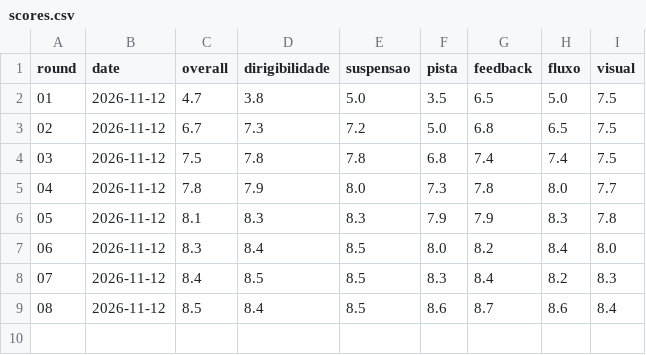
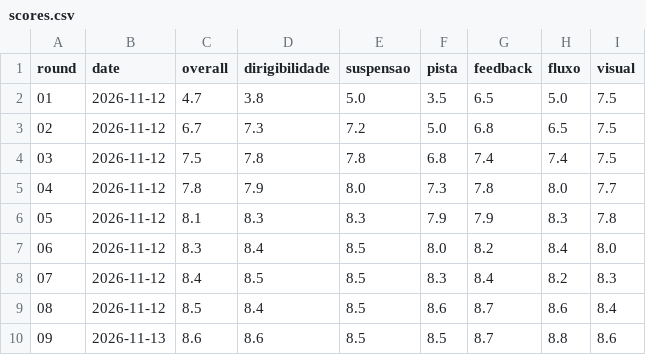
Before and after one commit to natanaelcd-coder/chuva-na-br-godot, a CSV file: qa/scores.csv, drawn as a sheet.

```diff
--- a/qa/scores.csv
+++ b/qa/scores.csv
@@ -9 +9,2 @@ round,date,overall,dirigibilidade,suspensao,pista,feedback,fluxo,visual
 08,2026-11-12,8.5,8.4,8.5,8.6,8.7,8.6,8.4
+09,2026-11-13,8.6,8.6,8.5,8.5,8.7,8.8,8.6
```
Also changed, not shown: 3 other files.
